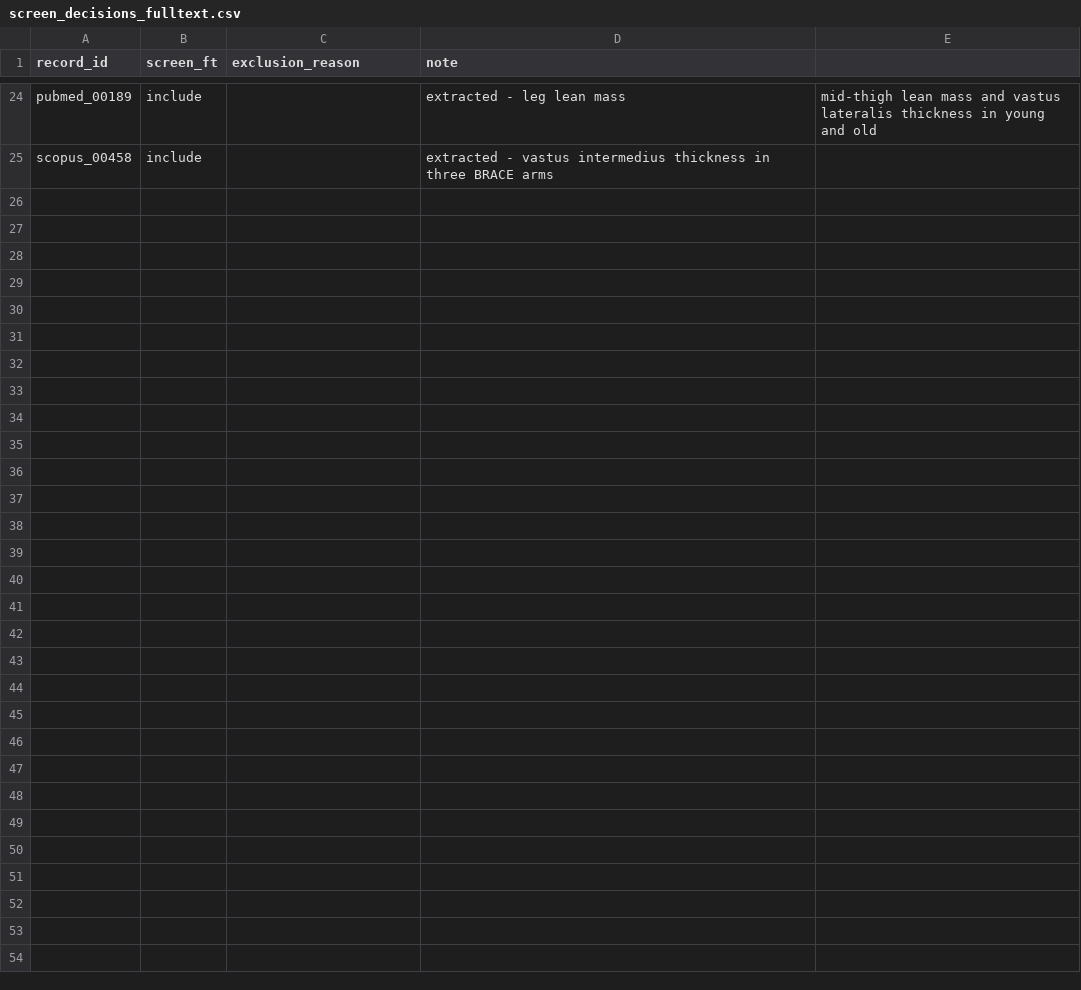
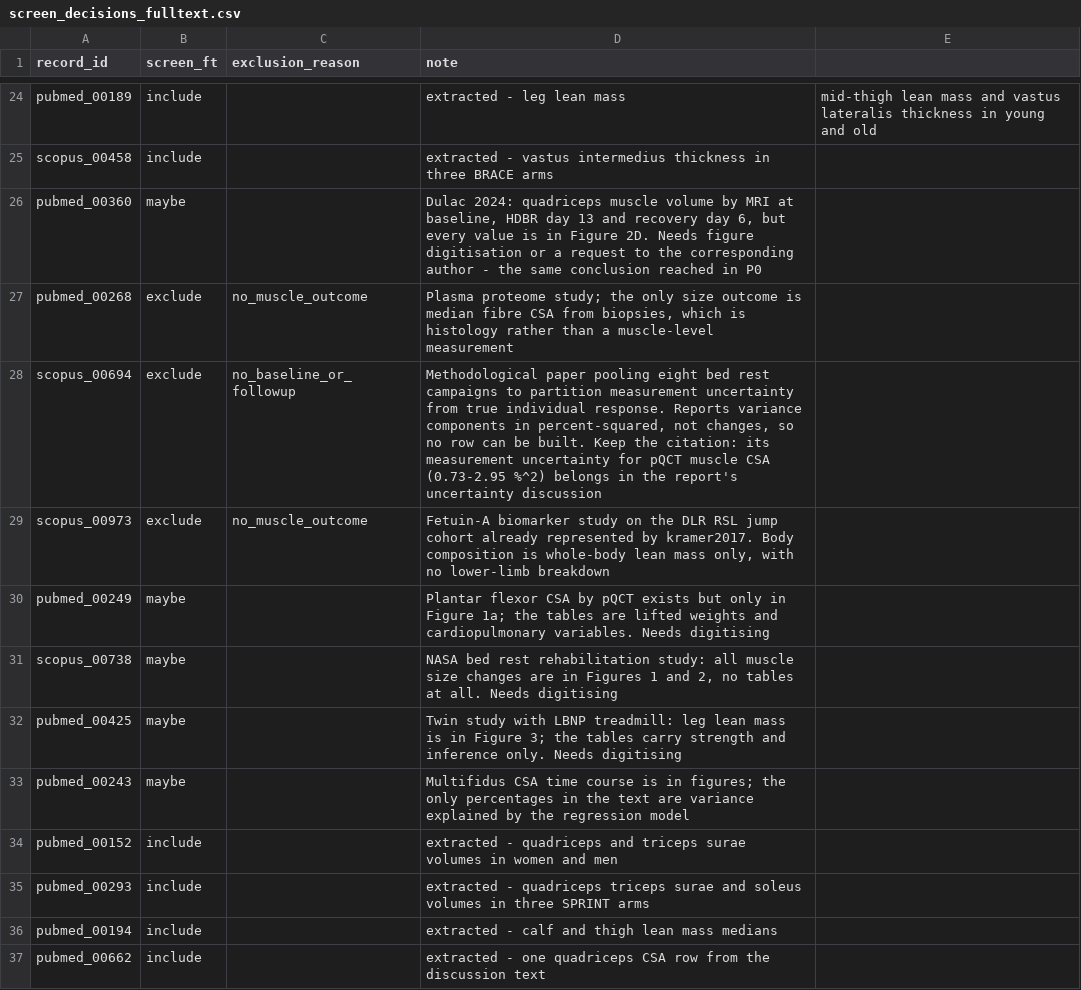
Before and after one commit to MiladBahariQaragoz/BedrestToMars, a CSV file: docs/literature-review/screen_decisions_fulltext.csv, drawn as a sheet; only a part is shown, gaps mark what is left out.

```diff
--- a/docs/literature-review/screen_decisions_fulltext.csv
+++ b/docs/literature-review/screen_decisions_fulltext.csv
@@ -25 +25,13 @@ pubmed_00189,include,,extracted - leg lean mass, mid-thigh lean mass and vastus
 scopus_00458,include,,extracted - vastus intermedius thickness in three BRACE arms
+pubmed_00360,maybe,,"Dulac 2024: quadriceps muscle volume by MRI at baseline, HDBR day 13 and recovery day 6, but every value is in Figure 2D. Needs figure digitisation or a request to the corresponding author - the same conclusion reached in P0"
+pubmed_00268,exclude,no_muscle_outcome,"Plasma proteome study; the only size outcome is median fibre CSA from biopsies, which is histology rather than a muscle-level measurement"
+scopus_00694,exclude,no_baseline_or_followup,"Methodological paper pooling eight bed rest campaigns to partition measurement uncertainty from true individual response. Reports variance components in percent-squared, not changes, so no row can be built. Keep the citation: its measurement uncertainty for pQCT muscle CSA (0.73-2.95 %^2) belongs in the report's uncertainty discussion"
+scopus_00973,exclude,no_muscle_outcome,"Fetuin-A biomarker study on the DLR RSL jump cohort already represented by kramer2017. Body composition is whole-body lean mass only, with no lower-limb breakdown"
+pubmed_00249,maybe,,"Plantar flexor CSA by pQCT exists but only in Figure 1a; the tables are lifted weights and cardiopulmonary variables. Needs digitising"
+scopus_00738,maybe,,"NASA bed rest rehabilitation study: all muscle size changes are in Figures 1 and 2, no tables at all. Needs digitising"
+pubmed_00425,maybe,,"Twin study with LBNP treadmill: leg lean mass is in Figure 3; the tables carry strength and inference only. Needs digitising"
+pubmed_00243,maybe,,"Multifidus CSA time course is in figures; the only percentages in the text are variance explained by the regression model"
+pubmed_00152,include,,extracted - quadriceps and triceps surae volumes in women and men
+pubmed_00293,include,,extracted - quadriceps triceps surae and soleus volumes in three SPRINT arms
+pubmed_00194,include,,extracted - calf and thigh lean mass medians
+pubmed_00662,include,,extracted - one quadriceps CSA row from the discussion text
```
Also changed, not shown: data/cohorts.csv, 7 other files.
